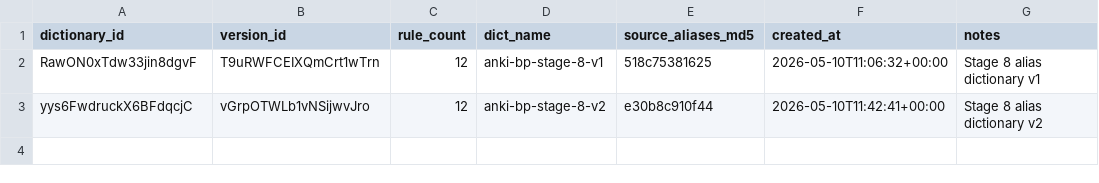
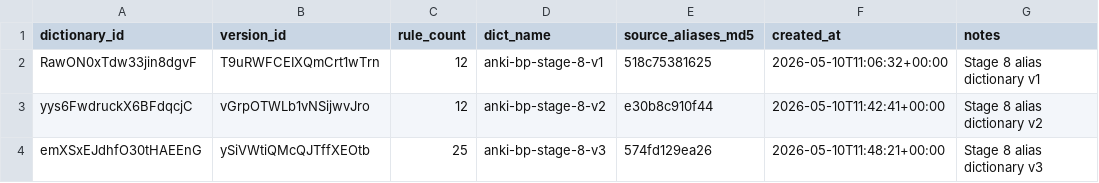
Before and after one commit to GregorGk/anki-mastery, a TSV file: data/_audio_dictionary_meta.tsv, drawn as a sheet.

```diff
--- a/data/_audio_dictionary_meta.tsv
+++ b/data/_audio_dictionary_meta.tsv
@@ -3 +3,2 @@ RawON0xTdw33jin8dgvF	T9uRWFCEIXQmCrt1wTrn	12	anki-bp-stage-8-v1	518c75381625	202
 yys6FwdruckX6BFdqcjC	vGrpOTWLb1vNSijwvJro	12	anki-bp-stage-8-v2	e30b8c910f44	2026-05-10T11:42:41+00:00	Stage 8 alias dictionary v2
+emXSxEJdhfO30tHAEEnG	ySiVWtiQMcQJTffXEOtb	25	anki-bp-stage-8-v3	574fd129ea26	2026-05-10T11:48:21+00:00	Stage 8 alias dictionary v3
```
Also changed, not shown: data/_pronunciation_alias_applications.tsv, data/_pronunciation_aliases.tsv, 2 other files.
